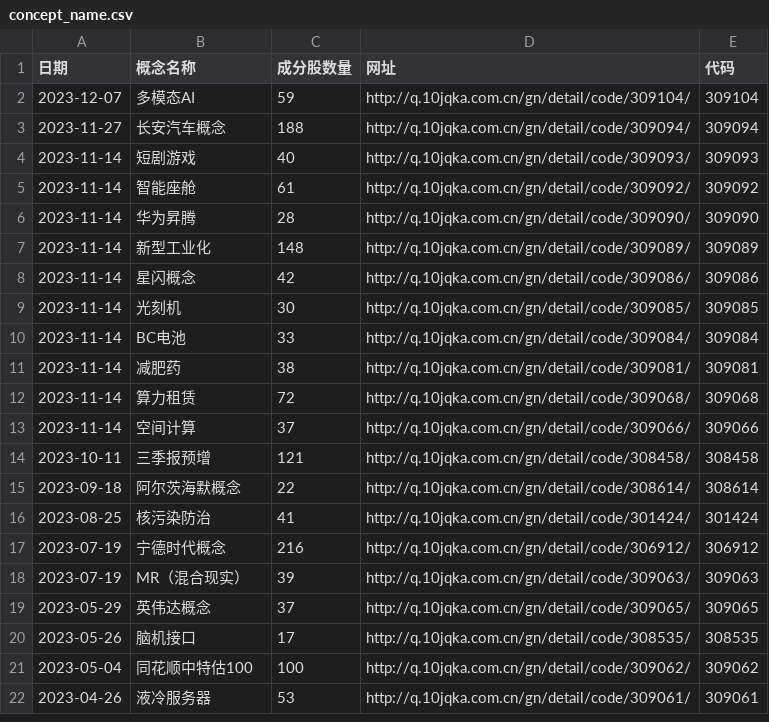
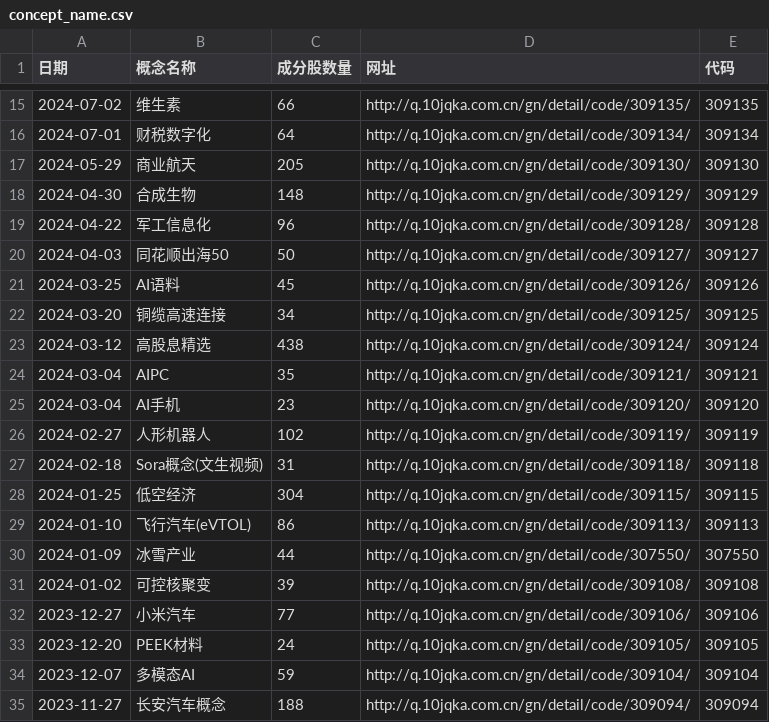
Before and after one commit to ZhuJD-China/RainbowGPT, a CSV file: Rainbow_utils/concept_name.csv, drawn as a sheet; only a part is shown, gaps mark what is left out; the shorter side is filled out with more unchanged rows; the diff covers the shown part only.

Commit message:
1. Auto get stock name 2. Use calendar 3. Support Qwen to upload the data as attachment

```diff
--- a/Rainbow_utils/concept_name.csv
+++ b/Rainbow_utils/concept_name.csv
@@ -2 +15,20 @@
+2024-07-02,维生素,66,http://q.10jqka.com.cn/gn/detail/code/309135/,309135
+2024-07-01,财税数字化,64,http://q.10jqka.com.cn/gn/detail/code/309134/,309134
+2024-05-29,商业航天,205,http://q.10jqka.com.cn/gn/detail/code/309130/,309130
+2024-04-30,合成生物,148,http://q.10jqka.com.cn/gn/detail/code/309129/,309129
+2024-04-22,军工信息化,96,http://q.10jqka.com.cn/gn/detail/code/309128/,309128
+2024-04-03,同花顺出海50,50,http://q.10jqka.com.cn/gn/detail/code/309127/,309127
+2024-03-25,AI语料,45,http://q.10jqka.com.cn/gn/detail/code/309126/,309126
+2024-03-20,铜缆高速连接,34,http://q.10jqka.com.cn/gn/detail/code/309125/,309125
+2024-03-12,高股息精选,438,http://q.10jqka.com.cn/gn/detail/code/309124/,309124
+2024-03-04,AIPC,35,http://q.10jqka.com.cn/gn/detail/code/309121/,309121
+2024-03-04,AI手机,23,http://q.10jqka.com.cn/gn/detail/code/309120/,309120
+2024-02-27,人形机器人,102,http://q.10jqka.com.cn/gn/detail/code/309119/,309119
+2024-02-18,Sora概念(文生视频),31,http://q.10jqka.com.cn/gn/detail/code/309118/,309118
+2024-01-25,低空经济,304,http://q.10jqka.com.cn/gn/detail/code/309115/,309115
+2024-01-10,飞行汽车(eVTOL),86,http://q.10jqka.com.cn/gn/detail/code/309113/,309113
+2024-01-09,冰雪产业,44,http://q.10jqka.com.cn/gn/detail/code/307550/,307550
+2024-01-02,可控核聚变,39,http://q.10jqka.com.cn/gn/detail/code/309108/,309108
+2023-12-27,小米汽车,77,http://q.10jqka.com.cn/gn/detail/code/309106/,309106
+2023-12-20,PEEK材料,24,http://q.10jqka.com.cn/gn/detail/code/309105/,309105
 2023-12-07,多模态AI,59,http://q.10jqka.com.cn/gn/detail/code/309104/,309104
```
Also changed, not shown: 13 added rows elsewhere in this file, 3 other files.
